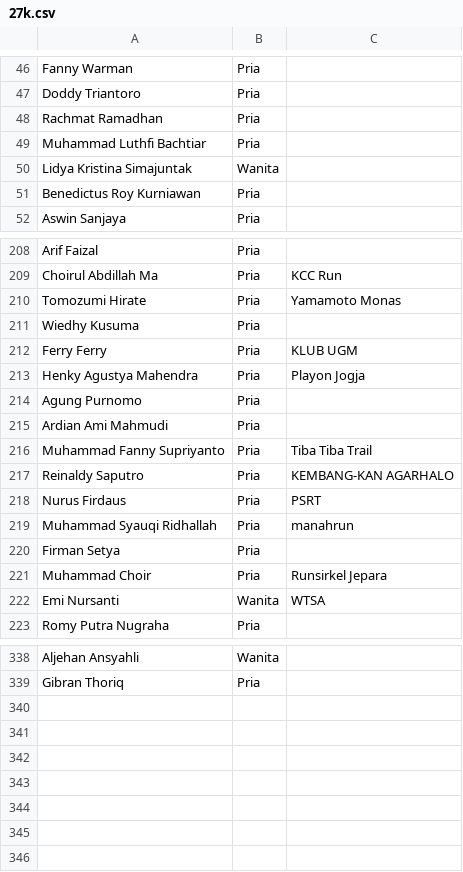
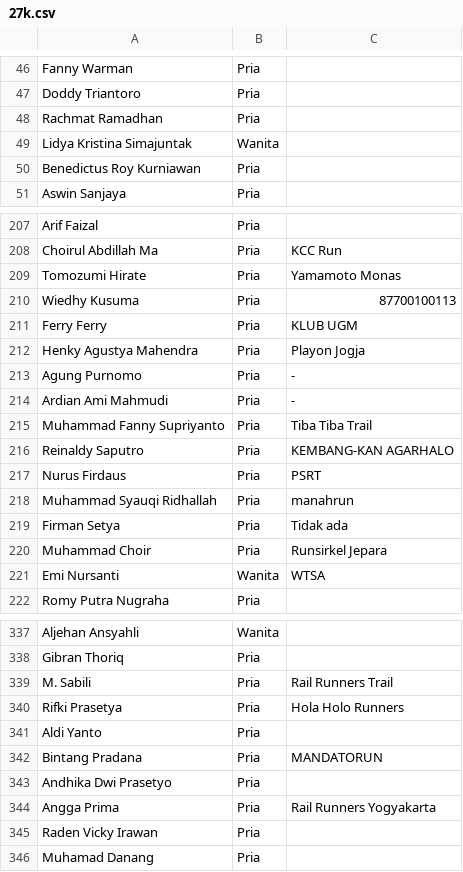
Before and after one commit to smgmountainrace/listpeserta, a CSV file: 27k.csv, drawn as a sheet; only a part is shown, gaps mark what is left out; the diff covers the shown part only.

Commit message:
27k.csv

```diff
--- a/27k.csv
+++ b/27k.csv
@@ -48,3 +48,2 @@ Doddy Triantoro,Pria,
 Rachmat Ramadhan,Pria,
-Muhammad Luthfi Bachtiar,Pria,
 Lidya Kristina Simajuntak,Wanita,
@@ -210,7 +209,7 @@ Choirul Abdillah Ma,Pria,KCC Run
 Tomozumi Hirate,Pria,Yamamoto Monas
-Wiedhy Kusuma,Pria,
+Wiedhy Kusuma,Pria,87700100113
 Ferry Ferry,Pria,KLUB UGM
 Henky Agustya Mahendra,Pria,Playon Jogja
-Agung Purnomo,Pria,
-Ardian Ami Mahmudi,Pria,
+Agung Purnomo,Pria,-
+Ardian Ami Mahmudi,Pria,-
 Muhammad Fanny Supriyanto,Pria,Tiba Tiba Trail
@@ -219,3 +218,3 @@ Nurus Firdaus,Pria,PSRT
 Muhammad Syauqi Ridhallah,Pria,manahrun
-Firman Setya,Pria,
+Firman Setya,Pria,Tidak ada
 Muhammad Choir,Pria,Runsirkel Jepara
@@ -339 +338,9 @@ Aljehan Ansyahli,Wanita,
 Gibran Thoriq,Pria,
+M. Sabili,Pria,Rail Runners Trail
+Rifki Prasetya,Pria,Hola Holo Runners
+Aldi Yanto,Pria,
+Bintang Pradana,Pria,MANDATORUN
+Andhika Dwi Prasetyo,Pria,
+Angga Prima,Pria,Rail Runners Yogyakarta
+Raden Vicky Irawan,Pria,
+Muhamad Danang,Pria,
```
Also changed, not shown: 1 moved row and 3 edited cells elsewhere in this file.
